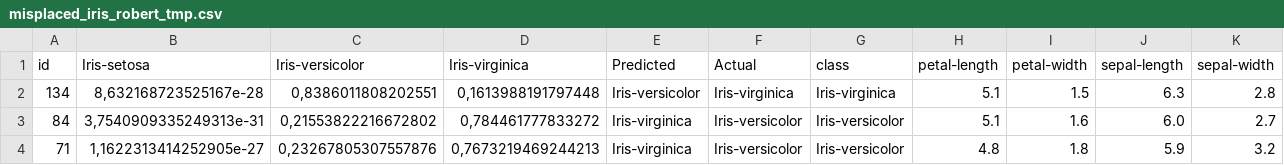
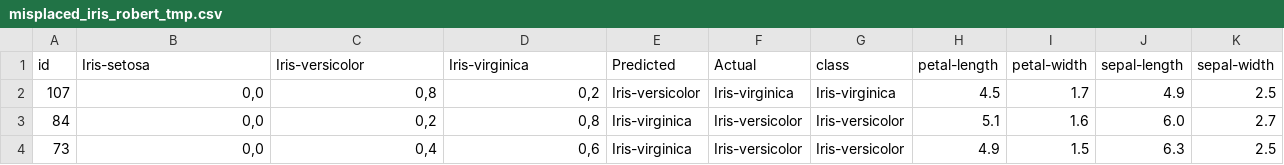
Before and after one commit to slimebob1975/JBGautoclass-jupyter, a CSV file: src/IAFautoclass/output/misplaced_iris_robert_tmp.csv, drawn as a sheet.

Commit message:
Training data cleaner added

```diff
--- a/src/IAFautoclass/output/misplaced_iris_robert_tmp.csv
+++ b/src/IAFautoclass/output/misplaced_iris_robert_tmp.csv
@@ -1,4 +1,4 @@
 id;Iris-setosa;Iris-versicolor;Iris-virginica;Predicted;Actual;class;petal-length;petal-width;sepal-length;sepal-width
-134;8,632168723525167e-28;0,8386011808202551;0,1613988191797448;Iris-versicolor;Iris-virginica;Iris-virginica;5.1;1.5;6.3;2.8
-84;3,7540909335249313e-31;0,21553822216672802;0,784461777833272;Iris-virginica;Iris-versicolor;Iris-versicolor;5.1;1.6;6.0;2.7
-71;1,1622313414252905e-27;0,23267805307557876;0,7673219469244213;Iris-virginica;Iris-versicolor;Iris-versicolor;4.8;1.8;5.9;3.2
+107;0,0;0,8;0,2;Iris-versicolor;Iris-virginica;Iris-virginica;4.5;1.7;4.9;2.5
+84;0,0;0,2;0,8;Iris-virginica;Iris-versicolor;Iris-versicolor;5.1;1.6;6.0;2.7
+73;0,0;0,4;0,6;Iris-virginica;Iris-versicolor;Iris-versicolor;4.9;1.5;6.3;2.5
```
Also changed, not shown: 3 other files.
